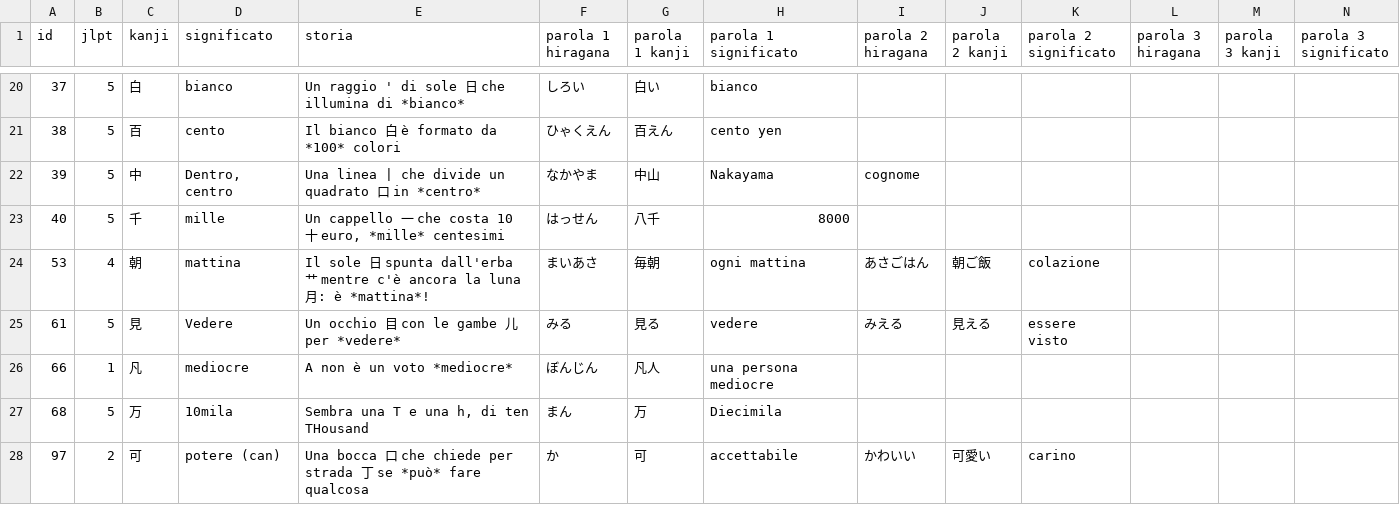
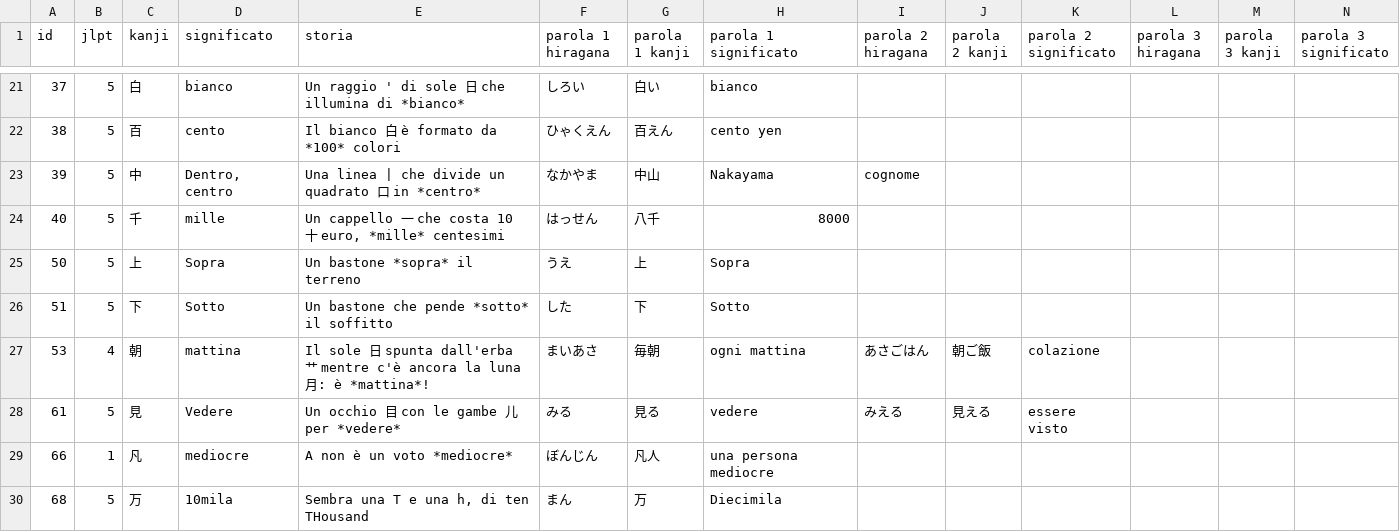
Before and after one commit to EmmanueleVilla/kanji_cards, a TSV file: app/src/main/assets/kanji.tsv, drawn as a sheet; only a part is shown, gaps mark what is left out; the shorter side is filled out with more unchanged rows; the diff covers the shown part only; the diff names each change by its address in the sheet, - before the commit and + after, or states it on an @@ line.

Commit message:
kanji update

```diff
--- a/app/src/main/assets/kanji.tsv
+++ b/app/src/main/assets/kanji.tsv
+row 25: 50 | 5 | 上 | Sopra | Un bastone *sopra* il terreno | うえ | 上 | Sopra
+row 26: 51 | 5 | 下 | Sotto | Un bastone che pende *sotto* il soffitto | した | 下 | Sotto
```
Also changed, not shown: 21 added rows elsewhere in this file, 1 other file.
